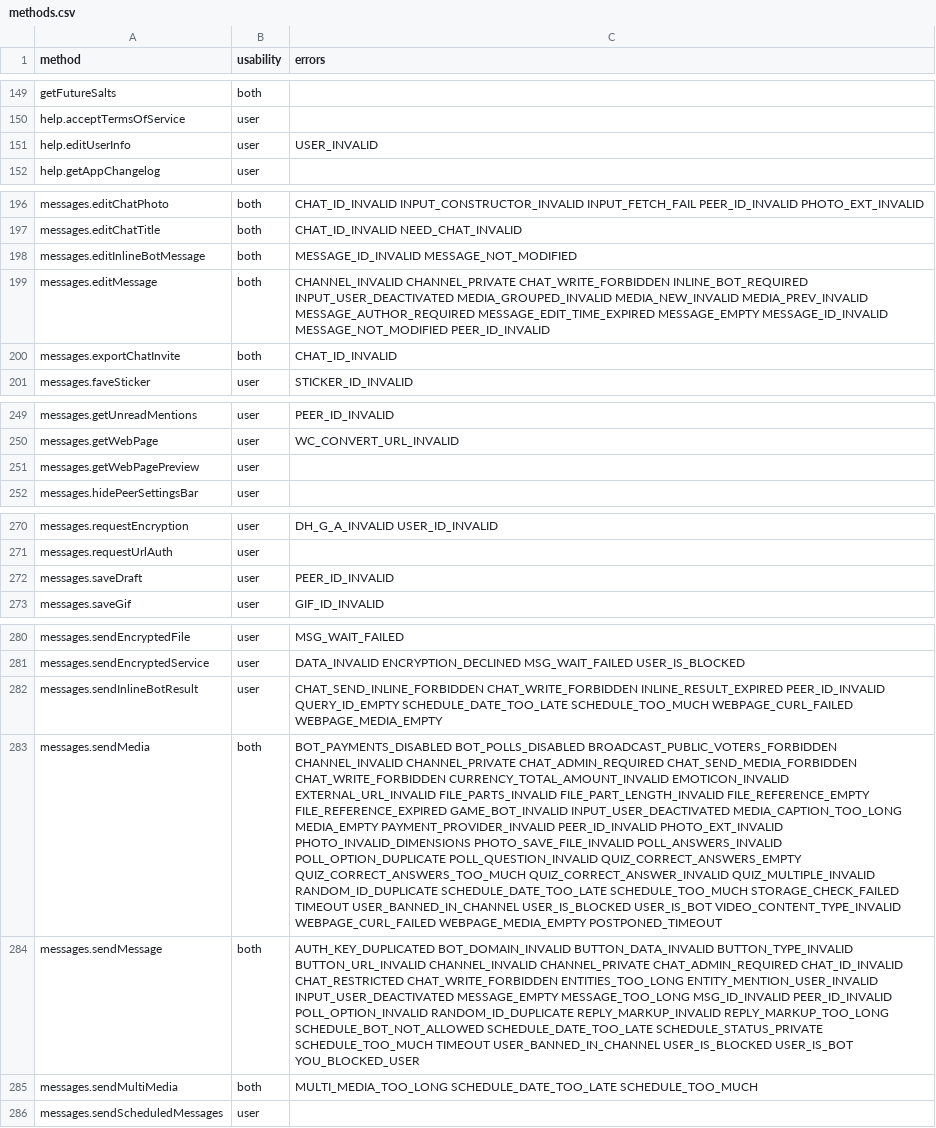
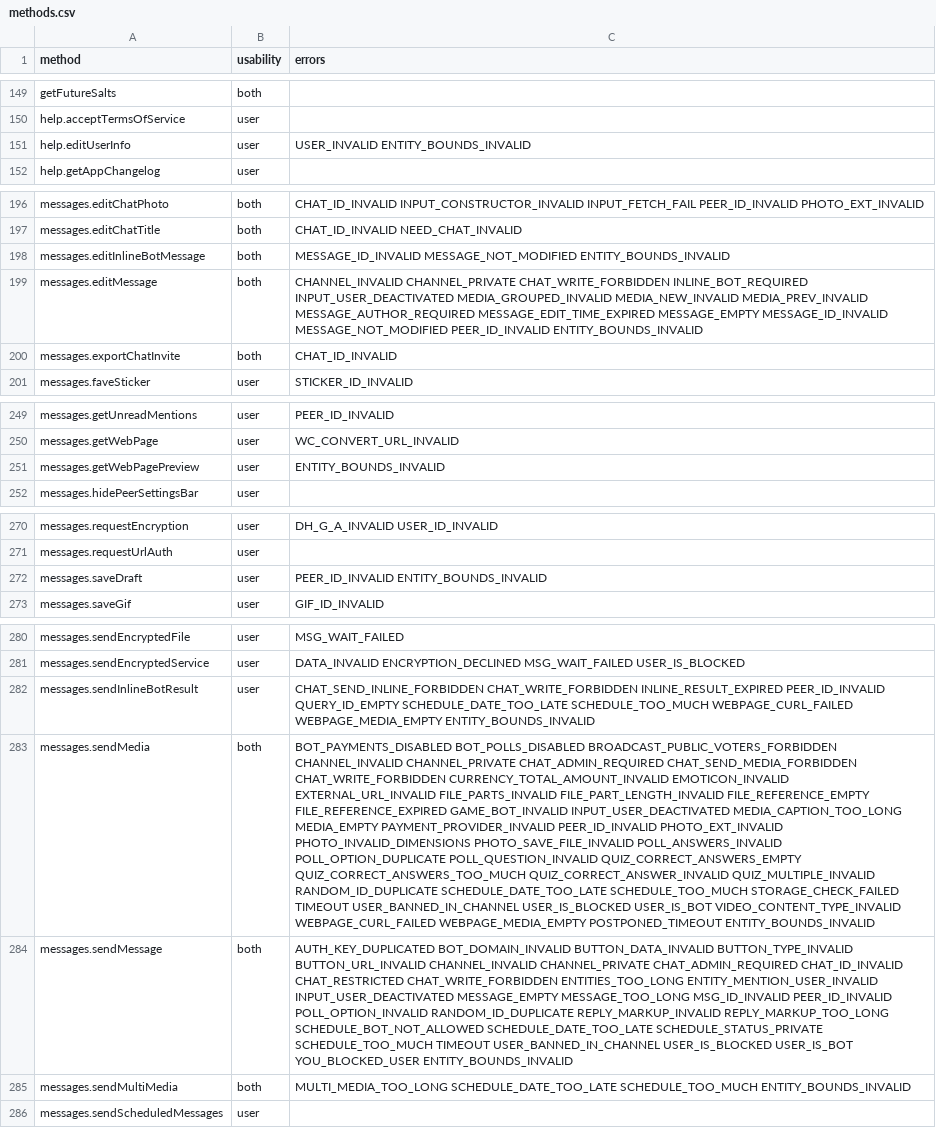
Before and after one commit to LonamiWebs/Telethon, a CSV file: telethon_generator/data/methods.csv, drawn as a sheet; only a part is shown, gaps mark what is left out; the diff names each change by its address in the sheet, - before the commit and + after, or states it on an @@ line.

Commit message:
Add known methods causing ENTITY_BOUNDS_INVALID

```diff
--- a/telethon_generator/data/methods.csv
+++ b/telethon_generator/data/methods.csv
-C151 (errors): USER_INVALID
+C151 (errors): USER_INVALID ENTITY_BOUNDS_INVALID
-C198 (errors): MESSAGE_ID_INVALID MESSAGE_NOT_MODIFIED
+C198 (errors): MESSAGE_ID_INVALID MESSAGE_NOT_MODIFIED ENTITY_BOUNDS_INVALID
-C199 (errors): …MESSAGE_NOT_MODIFIED PEER_ID_INVALID
+C199 (errors): …MESSAGE_NOT_MODIFIED PEER_ID_INVALID ENTITY_BOUNDS_INVALID
-C251 (errors): (empty)
+C251 (errors): ENTITY_BOUNDS_INVALID
-C272 (errors): PEER_ID_INVALID
+C272 (errors): PEER_ID_INVALID ENTITY_BOUNDS_INVALID
-C282 (errors): …WEBPAGE_CURL_FAILED WEBPAGE_MEDIA_EMPTY
+C282 (errors): …WEBPAGE_CURL_FAILED WEBPAGE_MEDIA_EMPTY ENTITY_BOUNDS_INVALID
-C283 (errors): …WEBPAGE_MEDIA_EMPTY POSTPONED_TIMEOUT
+C283 (errors): …WEBPAGE_MEDIA_EMPTY POSTPONED_TIMEOUT ENTITY_BOUNDS_INVALID
-C284 (errors): …USER_IS_BOT YOU_BLOCKED_USER
+C284 (errors): …USER_IS_BOT YOU_BLOCKED_USER ENTITY_BOUNDS_INVALID
-C285 (errors): …SCHEDULE_DATE_TOO_LATE SCHEDULE_TOO_MUCH
+C285 (errors): …SCHEDULE_DATE_TOO_LATE SCHEDULE_TOO_MUCH ENTITY_BOUNDS_INVALID
```
